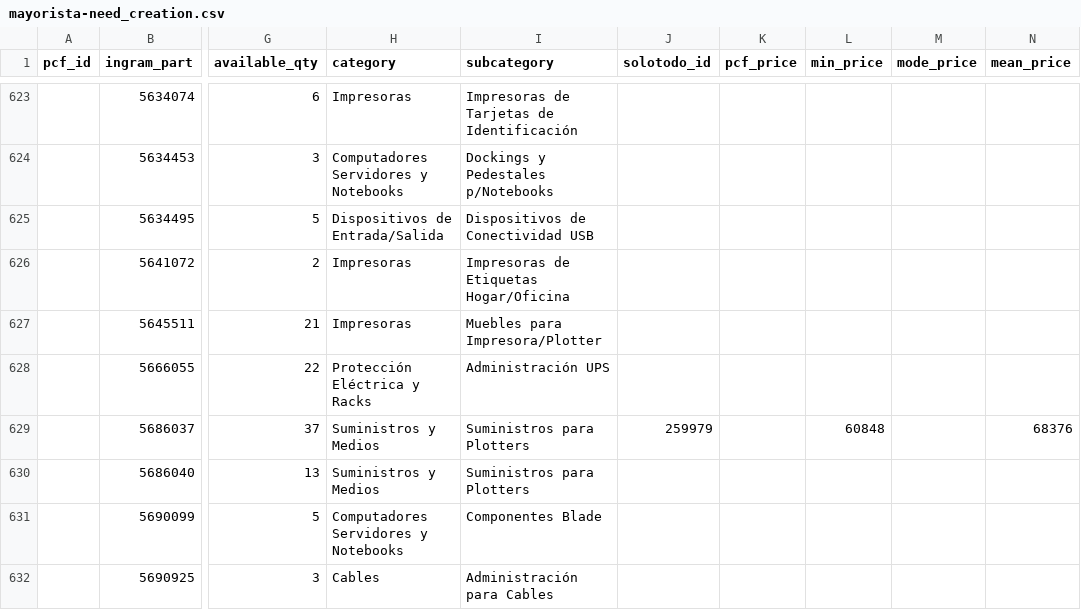
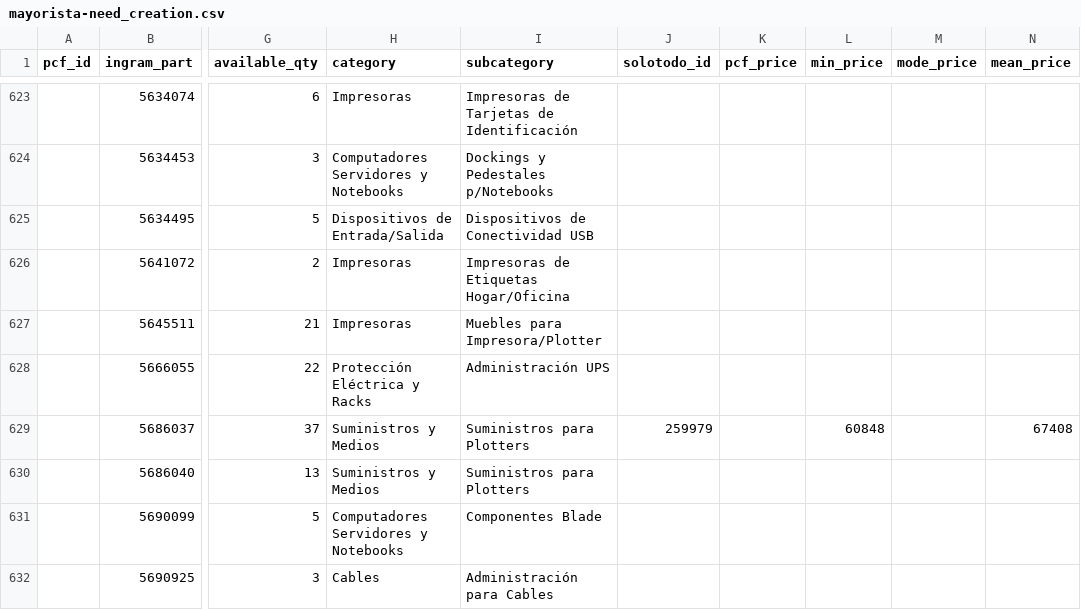
Before and after one commit to aincatoni/pcfactory-monitor-mayoristas, a CSV file: mayorista-need_creation.csv, drawn as a sheet; only a part is shown, gaps mark what is left out; the diff covers the shown part only; the diff names each change by its address in the sheet, - before the commit and + after, or states it on an @@ line.

```diff
--- a/mayorista-need_creation.csv
+++ b/mayorista-need_creation.csv
-N629 (mean_price): 68376
+N629 (mean_price): 67408
```
Also changed, not shown: 11 edited cells elsewhere in this file, intcomex-already_mayorista.csv, intcomex-has_pcf_stock.csv, 13 other files.
